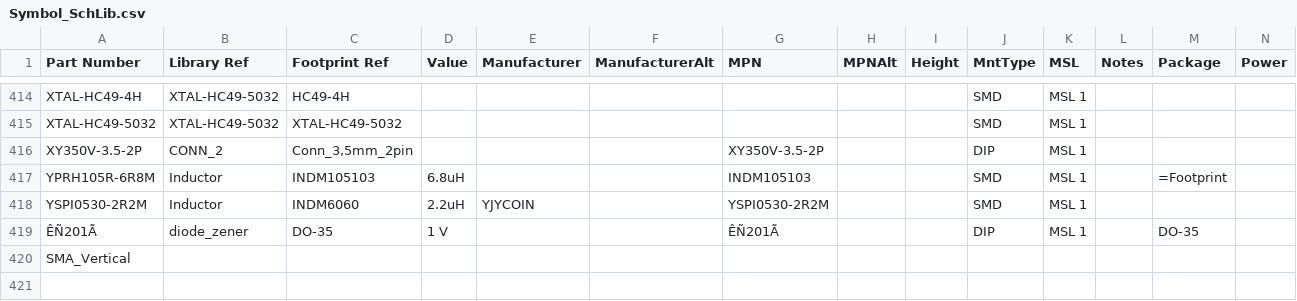
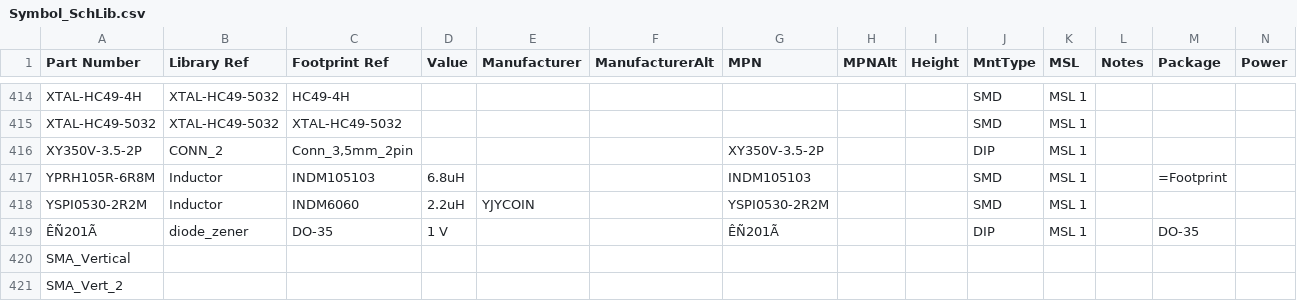
Before and after one commit to anton7191/_Altium_lib, a CSV file: Symbol_SchLib.csv, drawn as a sheet; only a part is shown, gaps mark what is left out; rows hold the shown columns only; the diff names each change by its address in the sheet, - before the commit and + after, or states it on an @@ line.

Commit message:
Trying to merge 2

```diff
--- a/Symbol_SchLib.csv
+++ b/Symbol_SchLib.csv
+row 421: SMA_Vert_2
```
